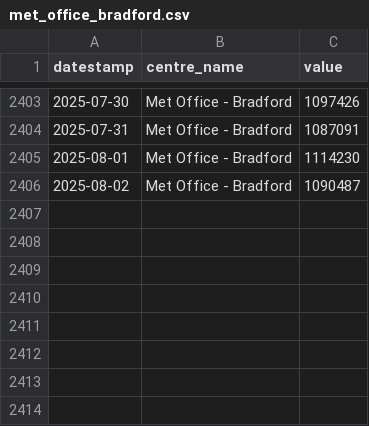
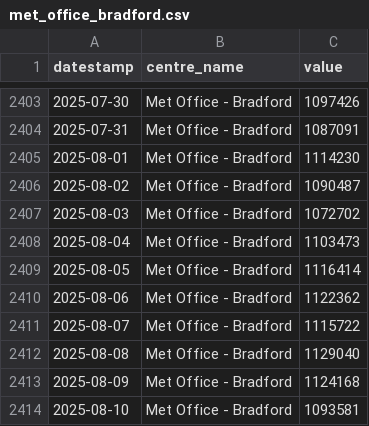
Before and after one commit to open-innovations/bradford-2025, a CSV file: src/experiments/huq/_data/footfall/met_office_bradford.csv, drawn as a sheet; only a part is shown, gaps mark what is left out; the diff names each change by its address in the sheet, - before the commit and + after, or states it on an @@ line.

```diff
--- a/src/experiments/huq/_data/footfall/met_office_bradford.csv
+++ b/src/experiments/huq/_data/footfall/met_office_bradford.csv
+row 2407: 2025-08-03 | Met Office - Bradford | 1072702
+row 2408: 2025-08-04 | Met Office - Bradford | 1103473
+row 2409: 2025-08-05 | Met Office - Bradford | 1116414
+row 2410: 2025-08-06 | Met Office - Bradford | 1122362
+row 2411: 2025-08-07 | Met Office - Bradford | 1115722
+row 2412: 2025-08-08 | Met Office - Bradford | 1129040
+row 2413: 2025-08-09 | Met Office - Bradford | 1124168
+row 2414: 2025-08-10 | Met Office - Bradford | 1093581
```
Also changed, not shown: src/experiments/huq/_data/footfall_proxy.csv, src/experiments/huq/_data/spend_index.csv, 25 other files.
